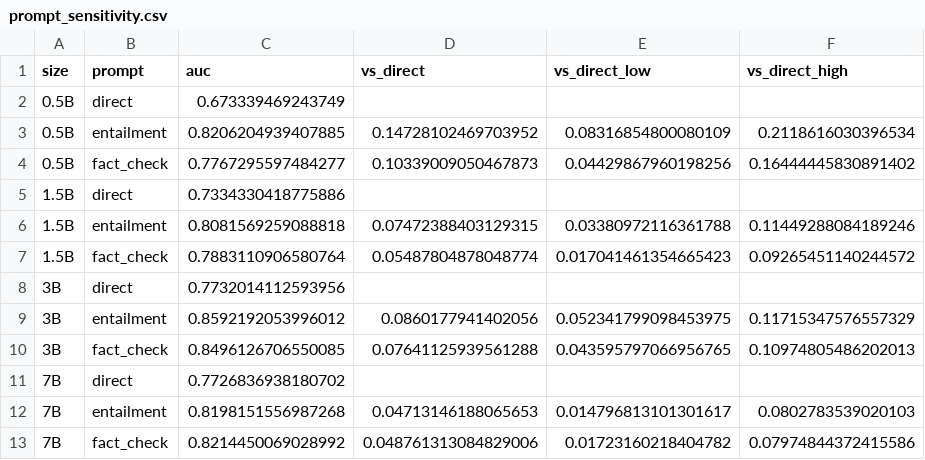
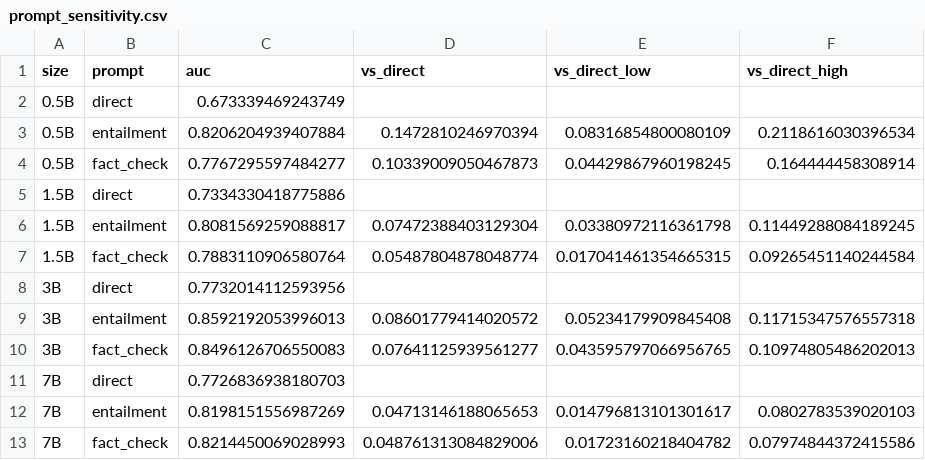
Before and after one commit to shsooratgar/ETSP-Project, a CSV file: results/tables/prompt_sensitivity.csv, drawn as a sheet.

Commit message:
Add license, lock file and project board; use library metrics
- MIT LICENSE file (pyproject already declared MIT)
- requirements-lock.txt with the exact versions behind the released
  results, and a make install-locked target
- balanced accuracy and ROC-AUC from scikit-learn, softmax from SciPy,
  instead of our own implementations; results are unchanged up to
  floating-point rounding in the 16th digit
- Type hints on the remaining untyped functions
- README: project board, libraries used, license

```diff
--- a/results/tables/prompt_sensitivity.csv
+++ b/results/tables/prompt_sensitivity.csv
@@ -2,12 +2,12 @@ size,prompt,auc,vs_direct,vs_direct_low,vs_direct_high
 0.5B,direct,0.673339469243749,,,
-0.5B,entailment,0.8206204939407885,0.14728102469703952,0.08316854800080109,0.2118616030396534
-0.5B,fact_check,0.7767295597484277,0.10339009050467873,0.04429867960198256,0.16444445830891402
+0.5B,entailment,0.8206204939407884,0.1472810246970394,0.08316854800080109,0.2118616030396534
+0.5B,fact_check,0.7767295597484277,0.10339009050467873,0.04429867960198245,0.164444458308914
 1.5B,direct,0.7334330418775886,,,
-1.5B,entailment,0.8081569259088818,0.07472388403129315,0.03380972116361788,0.11449288084189246
-1.5B,fact_check,0.7883110906580764,0.05487804878048774,0.017041461354665423,0.09265451140244572
+1.5B,entailment,0.8081569259088817,0.07472388403129304,0.03380972116361798,0.11449288084189245
+1.5B,fact_check,0.7883110906580764,0.05487804878048774,0.017041461354665315,0.09265451140244584
 3B,direct,0.7732014112593956,,,
-3B,entailment,0.8592192053996012,0.0860177941402056,0.052341799098453975,0.11715347576557329
-3B,fact_check,0.8496126706550085,0.07641125939561288,0.043595797066956765,0.10974805486202013
-7B,direct,0.7726836938180702,,,
-7B,entailment,0.8198151556987268,0.04713146188065653,0.014796813101301617,0.0802783539020103
-7B,fact_check,0.8214450069028992,0.048761313084829006,0.01723160218404782,0.07974844372415586
+3B,entailment,0.8592192053996013,0.08601779414020572,0.05234179909845408,0.11715347576557318
+3B,fact_check,0.8496126706550083,0.07641125939561277,0.043595797066956765,0.10974805486202013
+7B,direct,0.7726836938180703,,,
+7B,entailment,0.8198151556987269,0.04713146188065653,0.014796813101301617,0.0802783539020103
+7B,fact_check,0.8214450069028993,0.048761313084829006,0.01723160218404782,0.07974844372415586
```
Also changed, not shown: results/tables/rq1_size_accuracy_cost.csv, 10 other files.
